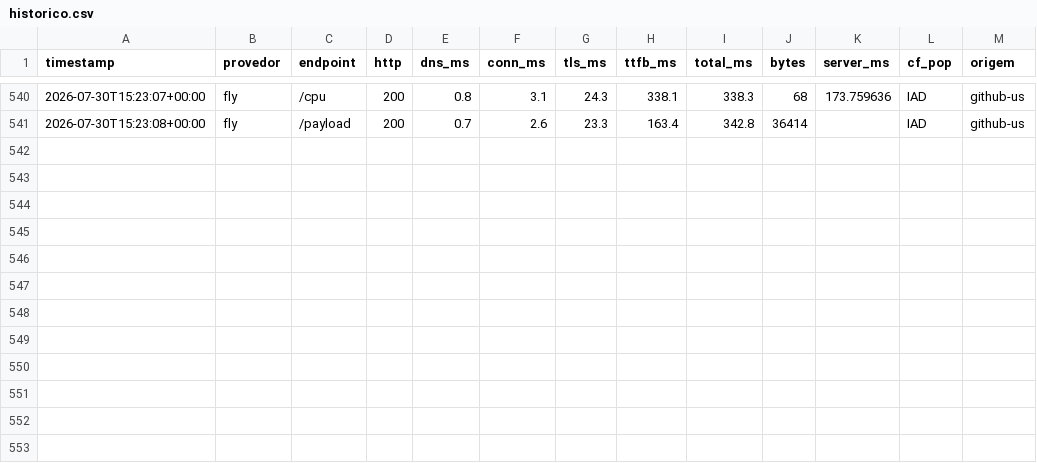
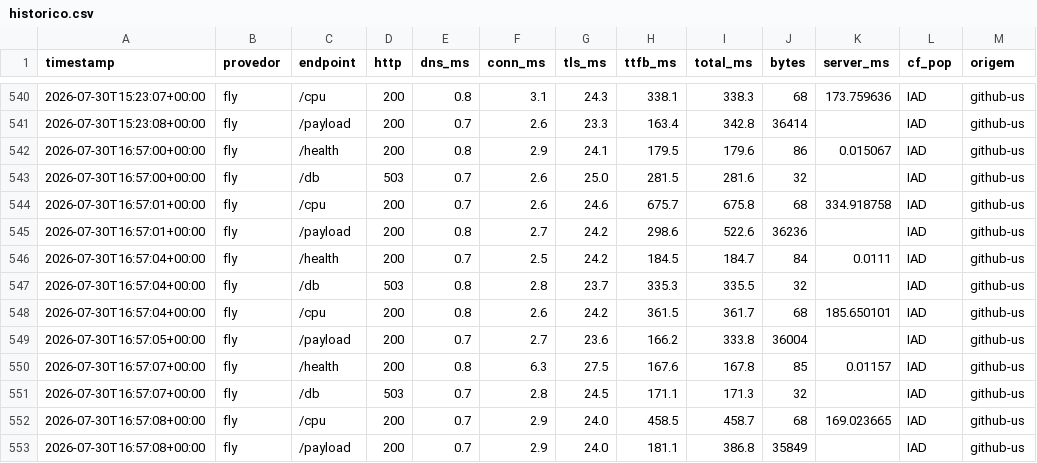
Before and after one commit to wendelas/bakeoff, a CSV file: dados/historico.csv, drawn as a sheet; only a part is shown, gaps mark what is left out; the diff names each change by its address in the sheet, - before the commit and + after, or states it on an @@ line.

```diff
--- a/dados/historico.csv
+++ b/dados/historico.csv
+row 542: 2026-07-30T16:57:00+00:00 | fly | /health | 200 | 0.8 | 2.9 | 24.1 | 179.5 | 179.6 | 86 | 0.015067 | IAD | github-us
+row 543: 2026-07-30T16:57:00+00:00 | fly | /db | 503 | 0.7 | 2.6 | 25.0 | 281.5 | 281.6 | 32 |  | IAD | github-us
+row 544: 2026-07-30T16:57:01+00:00 | fly | /cpu | 200 | 0.7 | 2.6 | 24.6 | 675.7 | 675.8 | 68 | 334.918758 | IAD | github-us
+row 545: 2026-07-30T16:57:01+00:00 | fly | /payload | 200 | 0.8 | 2.7 | 24.2 | 298.6 | 522.6 | 36236 |  | IAD | github-us
+row 546: 2026-07-30T16:57:04+00:00 | fly | /health | 200 | 0.7 | 2.5 | 24.2 | 184.5 | 184.7 | 84 | 0.0111 | IAD | github-us
+row 547: 2026-07-30T16:57:04+00:00 | fly | /db | 503 | 0.8 | 2.8 | 23.7 | 335.3 | 335.5 | 32 |  | IAD | github-us
+row 548: 2026-07-30T16:57:04+00:00 | fly | /cpu | 200 | 0.8 | 2.6 | 24.2 | 361.5 | 361.7 | 68 | 185.650101 | IAD | github-us
+row 549: 2026-07-30T16:57:05+00:00 | fly | /payload | 200 | 0.7 | 2.7 | 23.6 | 166.2 | 333.8 | 36004 |  | IAD | github-us
+row 550: 2026-07-30T16:57:07+00:00 | fly | /health | 200 | 0.8 | 6.3 | 27.5 | 167.6 | 167.8 | 85 | 0.01157 | IAD | github-us
+row 551: 2026-07-30T16:57:07+00:00 | fly | /db | 503 | 0.7 | 2.8 | 24.5 | 171.1 | 171.3 | 32 |  | IAD | github-us
+row 552: 2026-07-30T16:57:08+00:00 | fly | /cpu | 200 | 0.7 | 2.9 | 24.0 | 458.5 | 458.7 | 68 | 169.023665 | IAD | github-us
+row 553: 2026-07-30T16:57:08+00:00 | fly | /payload | 200 | 0.7 | 2.9 | 24.0 | 181.1 | 386.8 | 35849 |  | IAD | github-us
```
